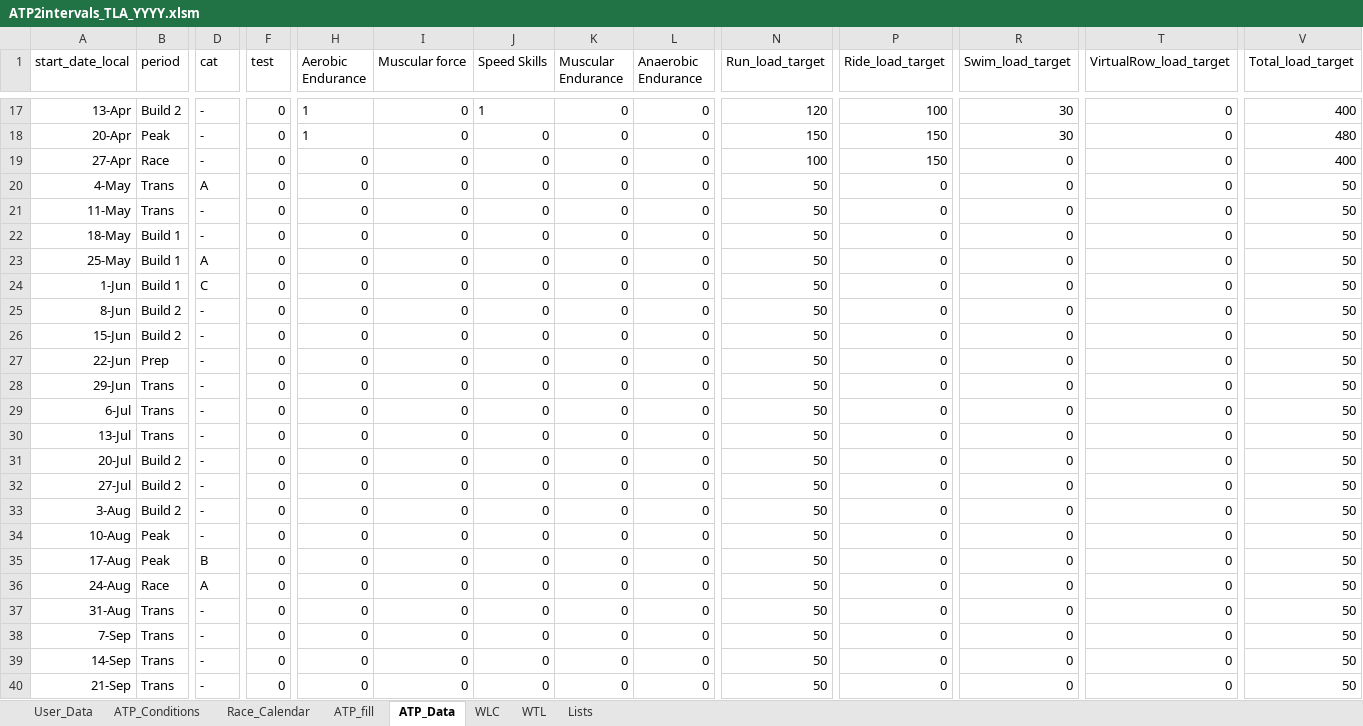
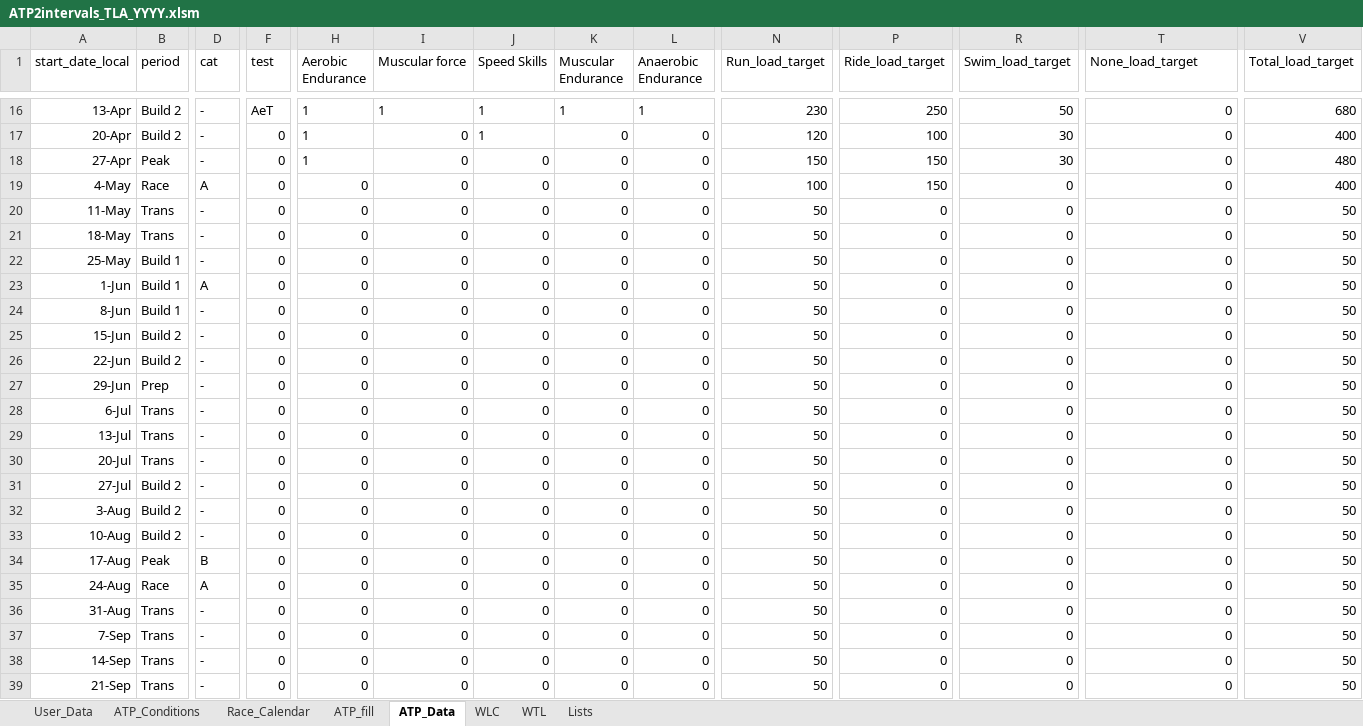
Before and after one commit to richardadvocaat/ATP2intervals.icu, an Excel workbook: ATP2intervals_TLA_YYYY.xlsm, sheet ATP_Data, drawn as a sheet; only a part is shown, gaps mark what is left out; values as stored, in another font and other column widths than the file's, no borders; table styles not drawn; addresses are those after the commit; the diff covers the shown part only; the diff names each change by its address in the sheet, - before the commit and + after, or states it on an @@ line.

```diff
--- a/ATP2intervals_TLA_YYYY.xlsm (sheet ATP_Data)
+++ b/ATP2intervals_TLA_YYYY.xlsm (sheet ATP_Data)
-T1: VirtualRow_load_target
+T1: None_load_target
-F16 (test): 0
+F16 (test): AeT
-I16 (Muscular force): 0
+I16 (Muscular force): 1
-K16 (Muscular Endurance): 0
+K16 (Muscular Endurance): 1
-L16 (Anaerobic Endurance): 0
+L16 (Anaerobic Endurance): 1
-N16 (Run_load_target): 120
+N16 (Run_load_target): 230
-P16 (Ride_load_target): 100
+P16 (Ride_load_target): 250
-R16 (Swim_load_target): 30
+R16 (Swim_load_target): 50
-V16 (Total_load_target): 400
+V16 (Total_load_target): 680
-B17 (period): Peak
+B17 (period): Build 2
-J17 (Speed Skills): 0
+J17 (Speed Skills): 1
-N17 (Run_load_target): 150
+N17 (Run_load_target): 120
-P17 (Ride_load_target): 150
+P17 (Ride_load_target): 100
-V17 (Total_load_target): 480
+V17 (Total_load_target): 400
-B18 (period): Race
+B18 (period): Peak
-H18 (Aerobic Endurance): 0
+H18 (Aerobic Endurance): 1
-N18 (Run_load_target): 100
+N18 (Run_load_target): 150
-R18 (Swim_load_target): 0
+R18 (Swim_load_target): 30
-V18 (Total_load_target): 400
+V18 (Total_load_target): 480
-B19 (period): Trans
+B19 (period): Race
-N19 (Run_load_target): 50
+N19 (Run_load_target): 100
-P19 (Ride_load_target): 0
+P19 (Ride_load_target): 150
-V19 (Total_load_target): 50
+V19 (Total_load_target): 400
-B21 (period): Build 1
+B21 (period): Trans
-D22 (cat): A
+D22 (cat): -
-D23 (cat): C
+D23 (cat): A
-B24 (period): Build 2
+B24 (period): Build 1
-B26 (period): Prep
+B26 (period): Build 2
-B27 (period): Trans
+B27 (period): Prep
-B30 (period): Build 2
+B30 (period): Trans
-B33 (period): Peak
+B33 (period): Build 2
```
Also changed, not shown: 1 added row, 1 removed row, 84 edited cells and cell formats elsewhere in this sheet, sheet ATP_fill, sheet ATP_Conditions, sheet User_Data, sheet Race_Calendar, formulas that keep their value, hidden cells, charts or pictures.
